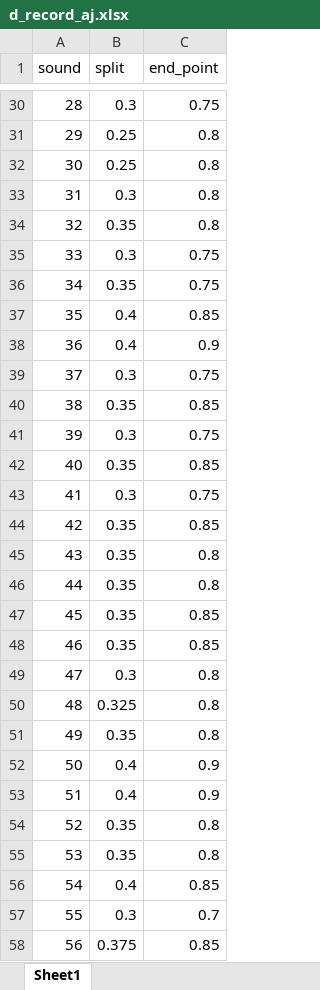
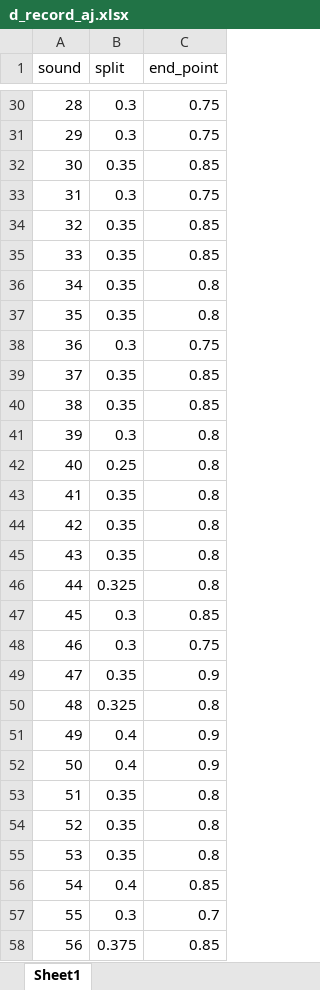
Before and after one commit to thanatlap/master-thesis-vocal-tract-inversion-journal, an Excel workbook: misc/Prep_record/d_record_aj.xlsx, sheet Sheet1, drawn as a sheet; only a part is shown, gaps mark what is left out; values as stored, in another font and other column widths than the file's, no borders; the diff covers the shown part only; the diff names each change by its address in the sheet, - before the commit and + after, or states it on an @@ line.

```diff
--- a/misc/Prep_record/d_record_aj.xlsx (sheet Sheet1)
+++ b/misc/Prep_record/d_record_aj.xlsx (sheet Sheet1)
-B31 (split): 0.25
+B31 (split): 0.3
-C31 (end_point): 0.8
+C31 (end_point): 0.75
-B32 (split): 0.25
+B32 (split): 0.35
-C32 (end_point): 0.8
+C32 (end_point): 0.85
-C33 (end_point): 0.8
+C33 (end_point): 0.75
-C34 (end_point): 0.8
+C34 (end_point): 0.85
-B35 (split): 0.3
+B35 (split): 0.35
-C35 (end_point): 0.75
+C35 (end_point): 0.85
-C36 (end_point): 0.75
+C36 (end_point): 0.8
-B37 (split): 0.4
+B37 (split): 0.35
-C37 (end_point): 0.85
+C37 (end_point): 0.8
-B38 (split): 0.4
+B38 (split): 0.3
-C38 (end_point): 0.9
+C38 (end_point): 0.75
-B39 (split): 0.3
+B39 (split): 0.35
-C39 (end_point): 0.75
+C39 (end_point): 0.85
-C41 (end_point): 0.75
+C41 (end_point): 0.8
-B42 (split): 0.35
+B42 (split): 0.25
-C42 (end_point): 0.85
+C42 (end_point): 0.8
-B43 (split): 0.3
+B43 (split): 0.35
-C43 (end_point): 0.75
+C43 (end_point): 0.8
-C44 (end_point): 0.85
+C44 (end_point): 0.8
-B46 (split): 0.35
+B46 (split): 0.325
-B47:B48 (split): 0.35
+B47:B48 (split): 0.3
-C48 (end_point): 0.85
+C48 (end_point): 0.75
-B49 (split): 0.3
+B49 (split): 0.35
-C49 (end_point): 0.8
+C49 (end_point): 0.9
-B51 (split): 0.35
+B51 (split): 0.4
-C51 (end_point): 0.8
+C51 (end_point): 0.9
-B53 (split): 0.4
+B53 (split): 0.35
-C53 (end_point): 0.9
+C53 (end_point): 0.8
```
Also changed, not shown: 46 edited cells elsewhere in this sheet, misc/Prep_record/template.xlsx, 14 other files.
